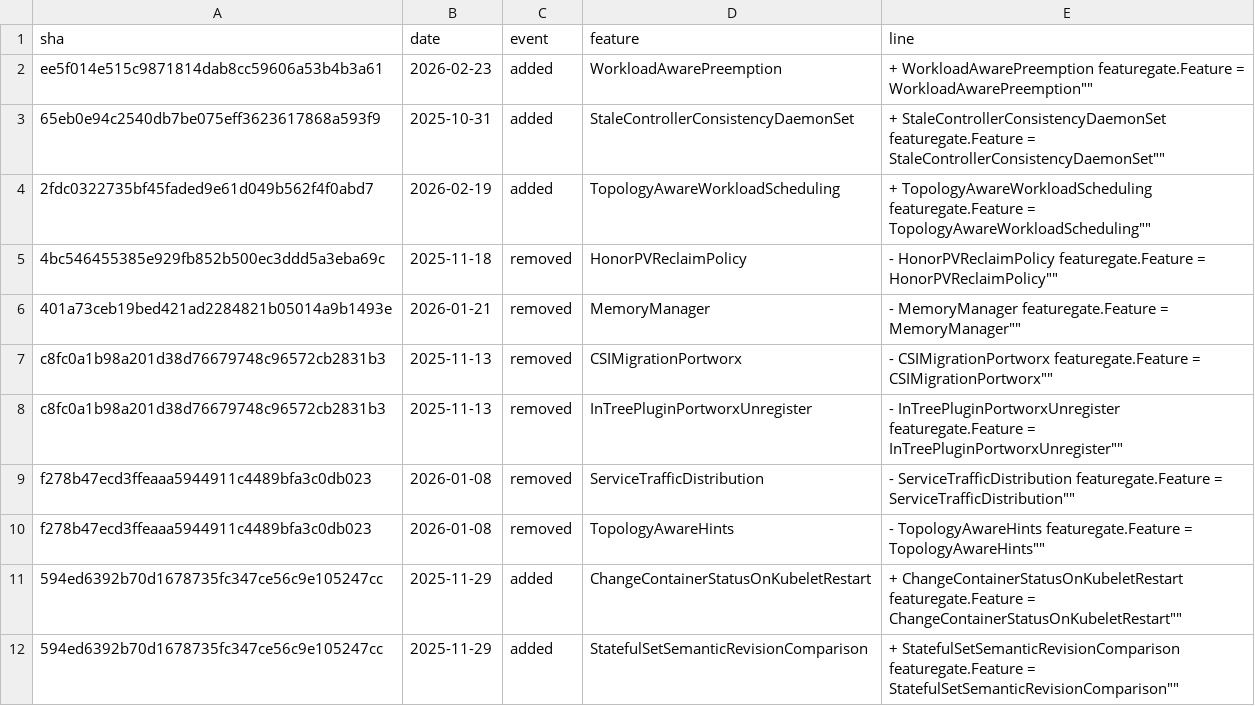
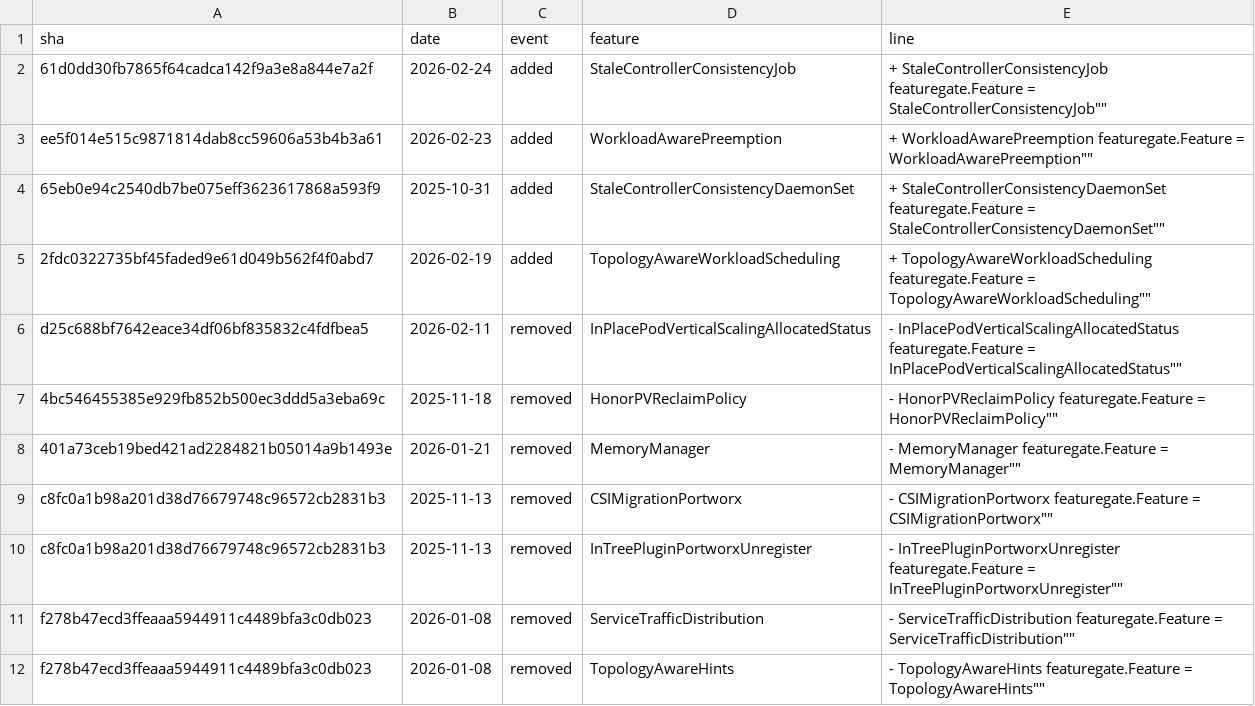
Before and after one commit to anonconfs/fthub, a CSV file: static/data/feature_gates_events.csv, drawn as a sheet; only a part is shown; the shorter side is filled out with more unchanged rows.

```diff
--- a/static/data/feature_gates_events.csv
+++ b/static/data/feature_gates_events.csv
@@ -1,2 +1,3 @@
 sha,date,event,feature,line
+61d0dd30fb7865f64cadca142f9a3e8a844e7a2f,2026-02-24,added,StaleControllerConsistencyJob,"+	StaleControllerConsistencyJob featuregate.Feature = "StaleControllerConsistencyJob""
 ee5f014e515c9871814dab8cc59606a53b4b3a61,2026-02-23,added,WorkloadAwarePreemption,"+	WorkloadAwarePreemption featuregate.Feature = "WorkloadAwarePreemption""
@@ -4,2 +5,3 @@ ee5f014e515c9871814dab8cc59606a53b4b3a61,2026-02-23,added,WorkloadAwarePreemptio
 2fdc0322735bf45faded9e61d049b562f4f0abd7,2026-02-19,added,TopologyAwareWorkloadScheduling,"+	TopologyAwareWorkloadScheduling featuregate.Feature = "TopologyAwareWorkloadScheduling""
+d25c688bf7642eace34df06bf835832c4fdfbea5,2026-02-11,removed,InPlacePodVerticalScalingAllocatedStatus,"-	InPlacePodVerticalScalingAllocatedStatus featuregate.Feature = "InPlacePodVerticalScalingAllocatedStatus""
 4bc546455385e929fb852b500ec3ddd5a3eba69c,2025-11-18,removed,HonorPVReclaimPolicy,"-	HonorPVReclaimPolicy featuregate.Feature = "HonorPVReclaimPolicy""
```
